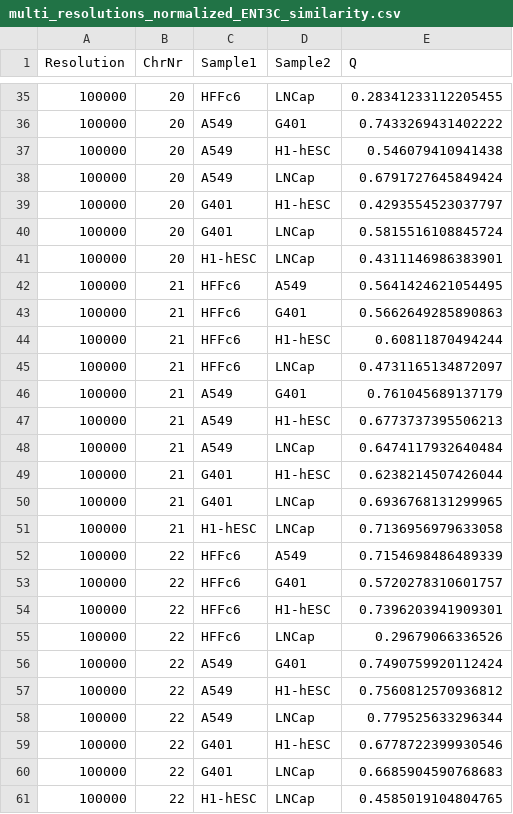
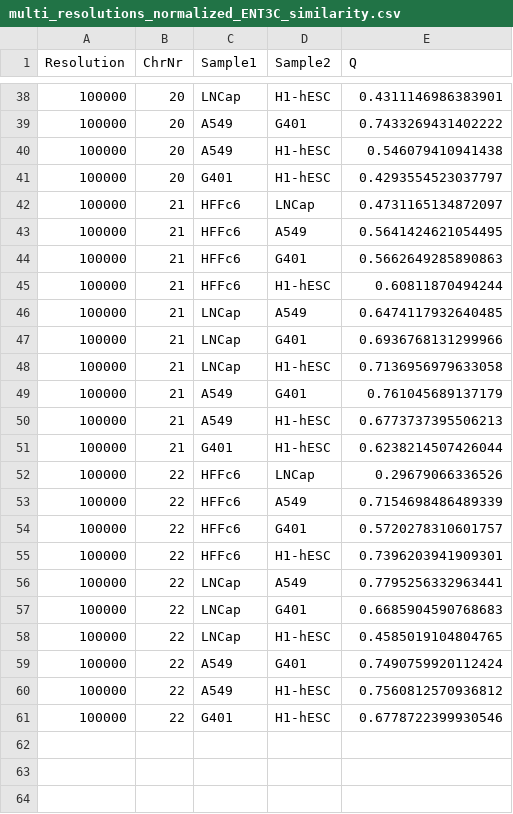
Before and after one commit to X3N1A/ENT3C, a CSV file: OUTPUT/PYTHON/multi_resolutions_normalized_ENT3C_similarity.csv, drawn as a sheet; only a part is shown, gaps mark what is left out; the diff covers the shown part only.

```diff
--- a/OUTPUT/PYTHON/multi_resolutions_normalized_ENT3C_similarity.csv
+++ b/OUTPUT/PYTHON/multi_resolutions_normalized_ENT3C_similarity.csv
@@ -35,8 +38,6 @@ Resolution	ChrNr	Sample1	Sample2	Q
-100000	20	HFFc6	LNCap	0.28341233112205455
+100000	20	LNCap	H1-hESC	0.4311146986383901
 100000	20	A549	G401	0.7433269431402222
 100000	20	A549	H1-hESC	0.546079410941438
-100000	20	A549	LNCap	0.6791727645849424
 100000	20	G401	H1-hESC	0.4293554523037797
-100000	20	G401	LNCap	0.5815516108845724
-100000	20	H1-hESC	LNCap	0.4311146986383901
+100000	21	HFFc6	LNCap	0.4731165134872097
 100000	21	HFFc6	A549	0.5641424621054495
@@ -44,9 +45,9 @@ Resolution	ChrNr	Sample1	Sample2	Q
 100000	21	HFFc6	H1-hESC	0.60811870494244
-100000	21	HFFc6	LNCap	0.4731165134872097
+100000	21	LNCap	A549	0.6474117932640485
+100000	21	LNCap	G401	0.6936768131299966
+100000	21	LNCap	H1-hESC	0.7136956979633058
 100000	21	A549	G401	0.761045689137179
 100000	21	A549	H1-hESC	0.6773737395506213
-100000	21	A549	LNCap	0.6474117932640484
 100000	21	G401	H1-hESC	0.6238214507426044
-100000	21	G401	LNCap	0.6936768131299965
-100000	21	H1-hESC	LNCap	0.7136956979633058
+100000	22	HFFc6	LNCap	0.29679066336526
 100000	22	HFFc6	A549	0.7154698486489339
@@ -54,8 +55,7 @@ Resolution	ChrNr	Sample1	Sample2	Q
 100000	22	HFFc6	H1-hESC	0.7396203941909301
-100000	22	HFFc6	LNCap	0.29679066336526
+100000	22	LNCap	A549	0.7795256332963441
+100000	22	LNCap	G401	0.6685904590768683
+100000	22	LNCap	H1-hESC	0.4585019104804765
 100000	22	A549	G401	0.7490759920112424
 100000	22	A549	H1-hESC	0.7560812570936812
-100000	22	A549	LNCap	0.779525633296344
 100000	22	G401	H1-hESC	0.6778722399930546
-100000	22	G401	LNCap	0.6685904590768683
-100000	22	H1-hESC	LNCap	0.4585019104804765
```
Also changed, not shown: 10 added rows, 7 removed rows and 15 edited cells elsewhere in this file, OUTPUT/PYTHON/EvenChromosomes_NoWeights_ENT3C_similarity.csv, 32 other files.
